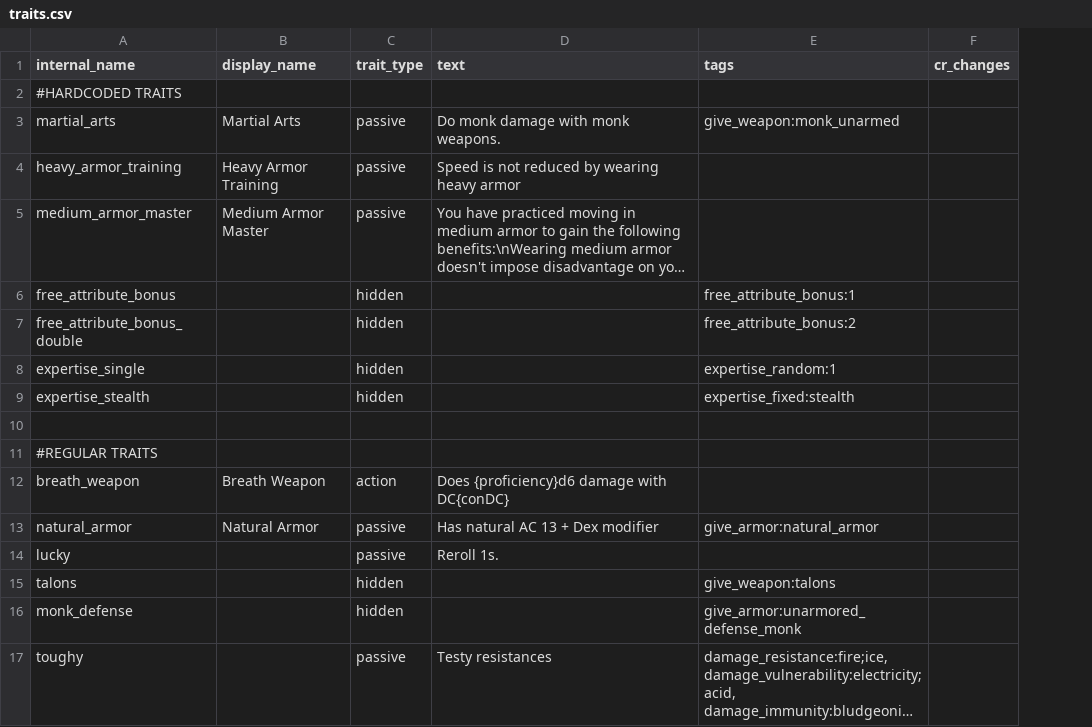
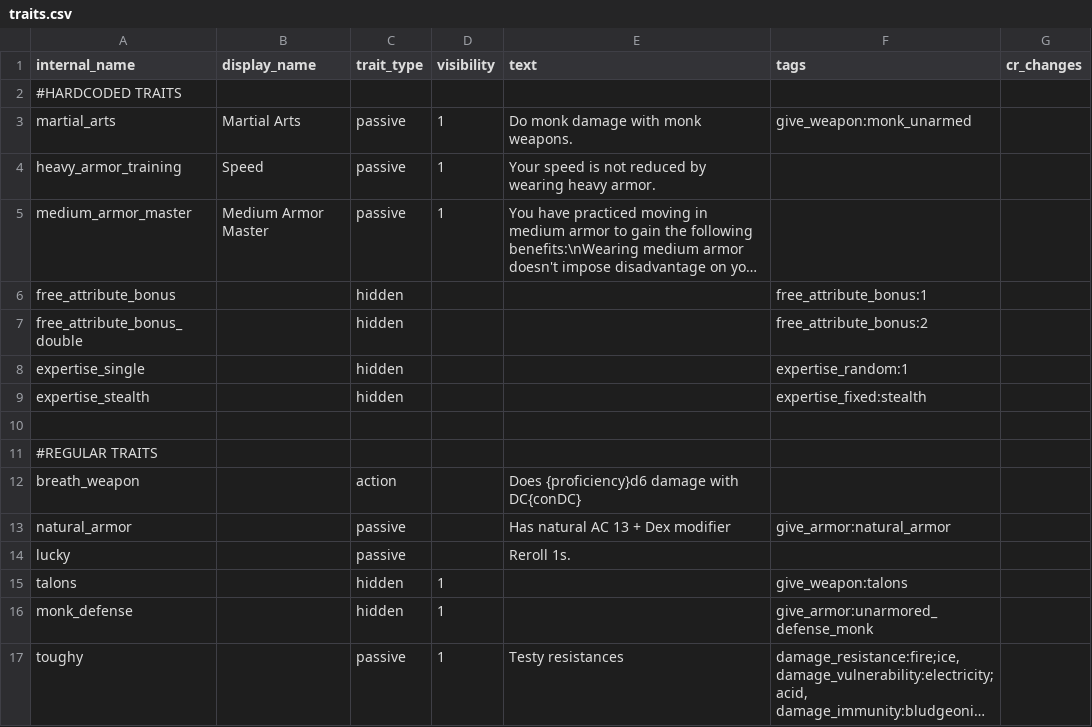
Before and after one commit to FriendGaru/npcgen, a CSV file: npcgen/data/traits.csv, drawn as a sheet; only a part is shown; long unchanged cells end in …; addresses are those after the commit; the diff covers the shown part only; the diff names each change by its address in the sheet, - before the commit and + after, or states it on an @@ line.

```diff
--- a/npcgen/data/traits.csv
+++ b/npcgen/data/traits.csv
+column D (visibility), rows 3-17: 1 | 1 | 1 |  |  |  |  |  |  |  |  |  | 1 | 1 | 1
-B4 (display_name): Heavy Armor Training
+B4 (display_name): Speed
-E4 (text): Speed is not reduced by wearing heavy armor
+E4 (text): Your speed is not reduced by wearing heavy armor.
-B12 (display_name): Breath Weapon
+B12 (display_name): (empty)
-B13 (display_name): Natural Armor
+B13 (display_name): (empty)
```
Also changed, not shown: 18 added rows elsewhere in this file, npcgen/data/racetemplates.csv, 2 other files.
